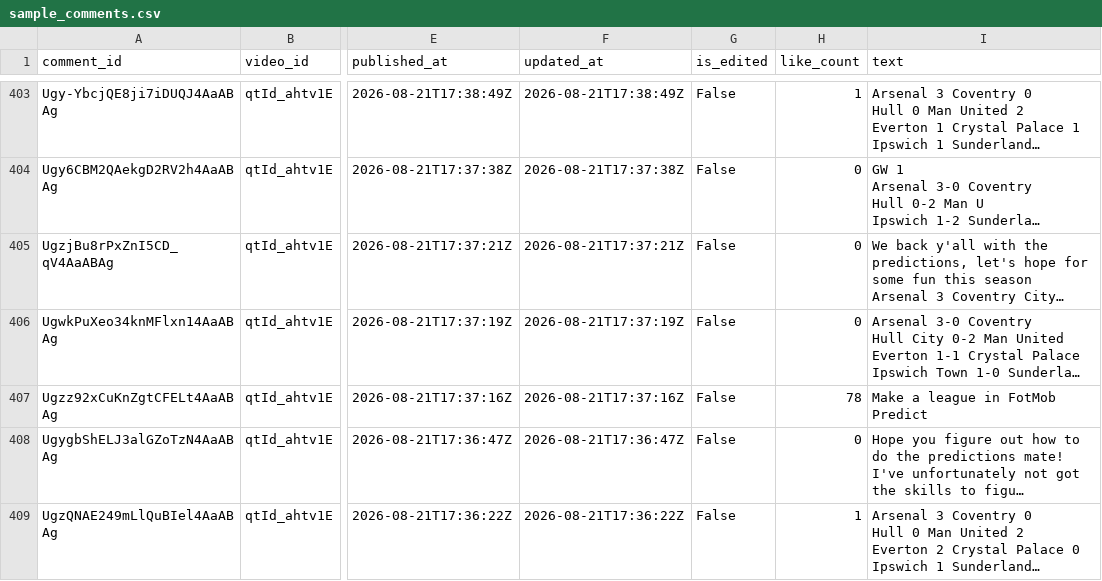
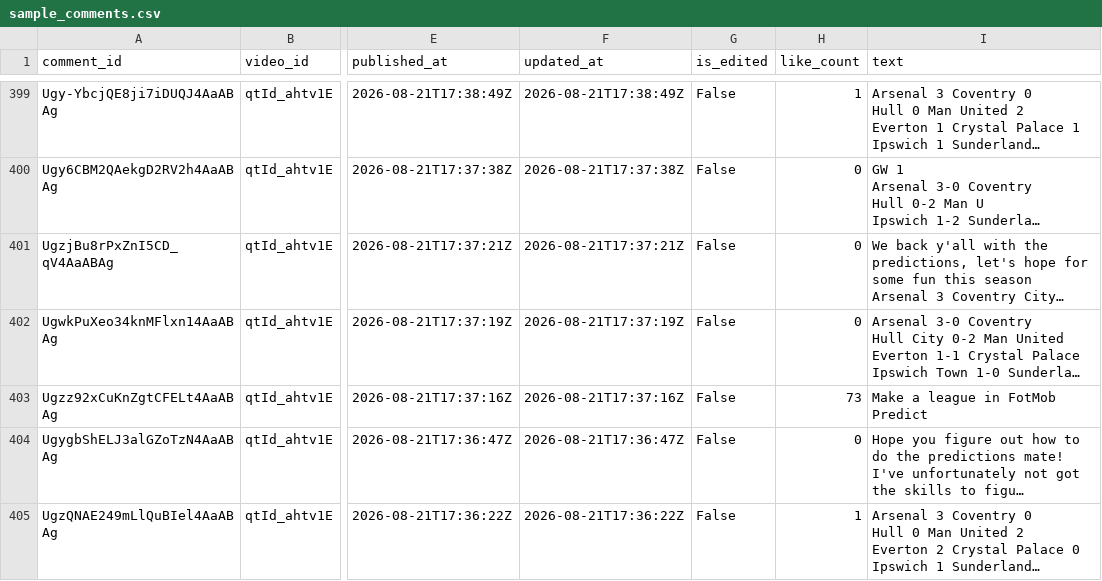
Before and after one commit to AviBomb/premier-league-predictions-tracker, a CSV file: data/sample_comments.csv, drawn as a sheet; only a part is shown, gaps mark what is left out; long unchanged cells end in …; addresses are those after the commit; the diff covers the shown part only; the diff names each change by its address in the sheet, - before the commit and + after, or states it on an @@ line.

```diff
--- a/data/sample_comments.csv
+++ b/data/sample_comments.csv
-H403 (like_count): 78
+H403 (like_count): 73
```
Also changed, not shown: 4 removed rows and 25 edited cells elsewhere in this file, exports/Cumulative_Leaderboard.csv, exports/GW1_Parsed_Predictions.csv, 9 other files.
